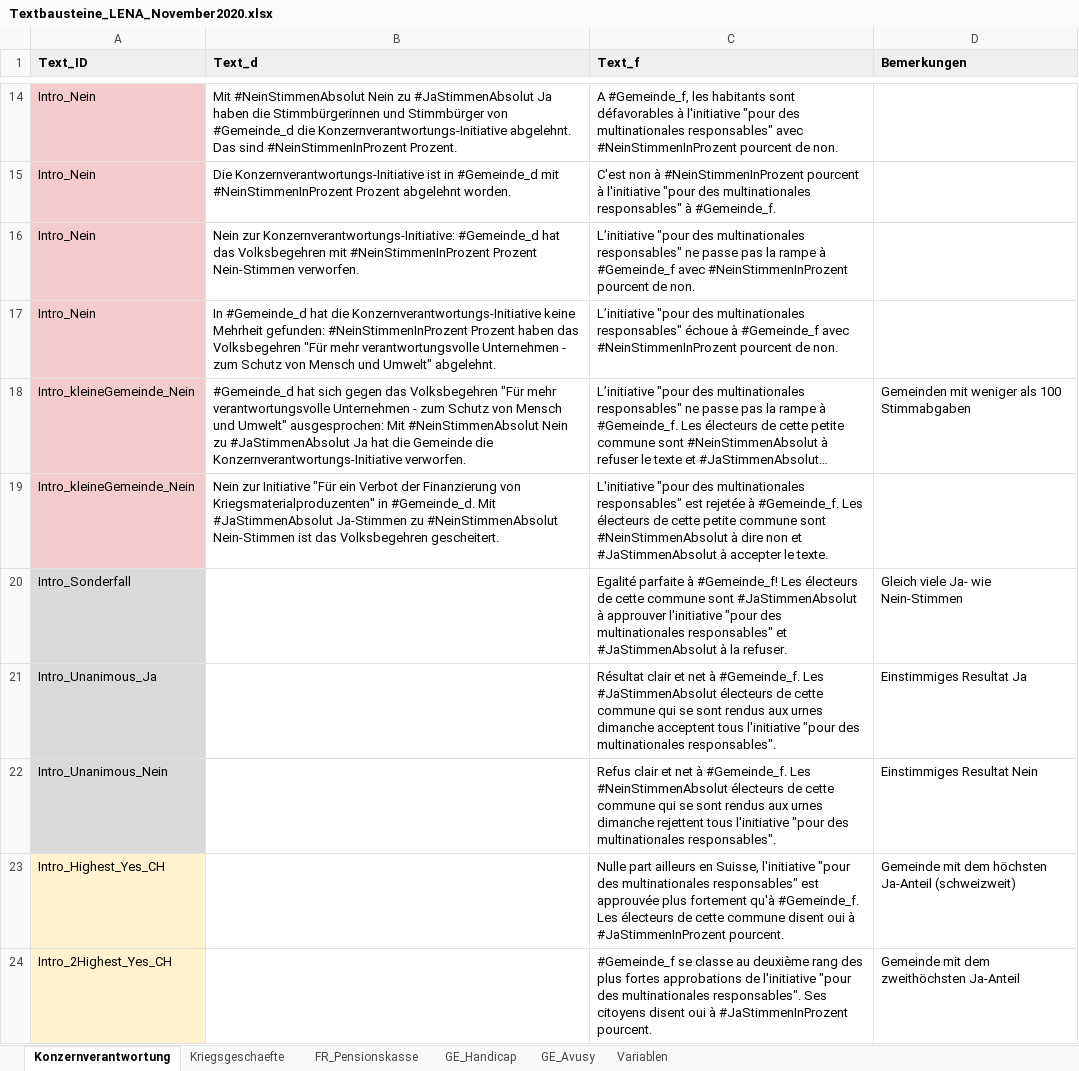
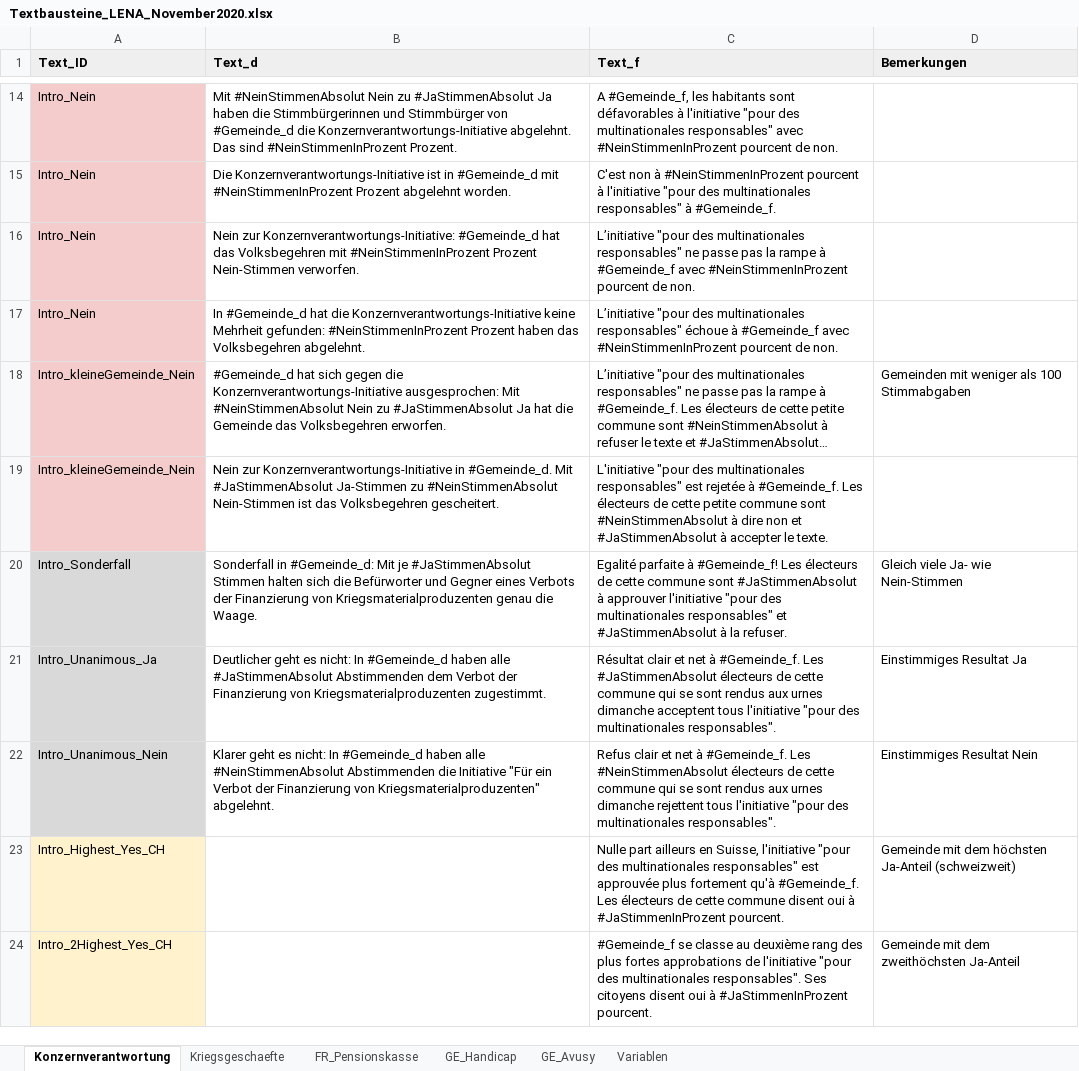
Before and after one commit to awp-finanznachrichten/lena_november2020, an Excel workbook: Data/Textbausteine_LENA_November2020.xlsx, sheet Konzernverantwortung, drawn as a sheet; only a part is shown, gaps mark what is left out; long unchanged cells end in …; values as stored, in another font and other column widths than the file's, no borders; charts and pictures not drawn; the diff names each change by its address in the sheet, - before the commit and + after, or states it on an @@ line.

```diff
--- a/Data/Textbausteine_LENA_November2020.xlsx (sheet Konzernverantwortung)
+++ b/Data/Textbausteine_LENA_November2020.xlsx (sheet Konzernverantwortung)
-B17 (Text_d): …das Volksbegehren "Für mehr verantwortungsvolle Unternehmen - zum Schutz von Mensch und Umwelt" abgelehnt.
+B17 (Text_d): …das Volksbegehren abgelehnt.
-B18 (Text_d): …sich gegen das Volksbegehren "Für mehr verantwortungsvolle Unternehmen - zum Schutz von Mensch und Umwelt" ausgesprochen: Mit #NeinStimmenAbsolut Nein zu #JaStimmenAbsolut Ja hat die Gemeinde die Konzernverantwortungs-Initiative verworfen.
+B18 (Text_d): …sich gegen die Konzernverantwortungs-Initiative ausgesprochen: Mit #NeinStimmenAbsolut Nein zu #JaStimmenAbsolut Ja hat die Gemeinde das Volksbegehren erworfen.
-B19 (Text_d): Nein zur Initiative "Für ein Verbot der Finanzierung von Kriegsmaterialproduzenten" in #Gemeinde_d.…
+B19 (Text_d): Nein zur Konzernverantwortungs-Initiative in #Gemeinde_d.…
-B20 (Text_d): (empty)
+B20 (Text_d): Sonderfall in #Gemeinde_d: Mit je #JaStimmenAbsolut Stimmen halten sich die Befürworter und Gegner eines Verbots der Finanzierung von Kriegsmaterialproduzenten genau die Waage.
-B21 (Text_d): (empty)
+B21 (Text_d): Deutlicher geht es nicht: In #Gemeinde_d haben alle #JaStimmenAbsolut Abstimmenden dem Verbot der Finanzierung von Kriegsmaterialproduzenten zugestimmt.
-B22 (Text_d): (empty)
+B22 (Text_d): Klarer geht es nicht: In #Gemeinde_d haben alle #NeinStimmenAbsolut Abstimmenden die Initiative "Für ein Verbot der Finanzierung von Kriegsmaterialproduzenten" abgelehnt.
```
Also changed, not shown: sheet Kriegsgeschaefte, 11 other files.
